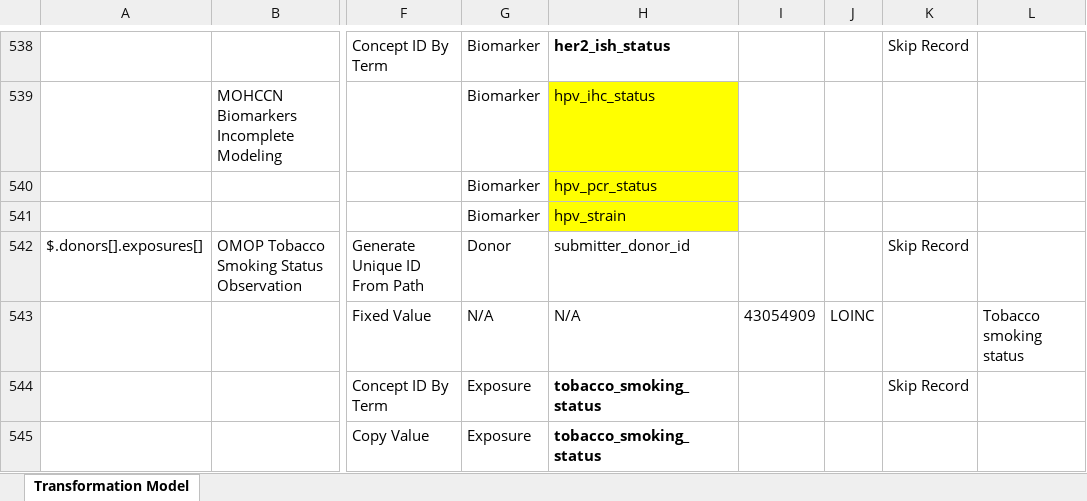
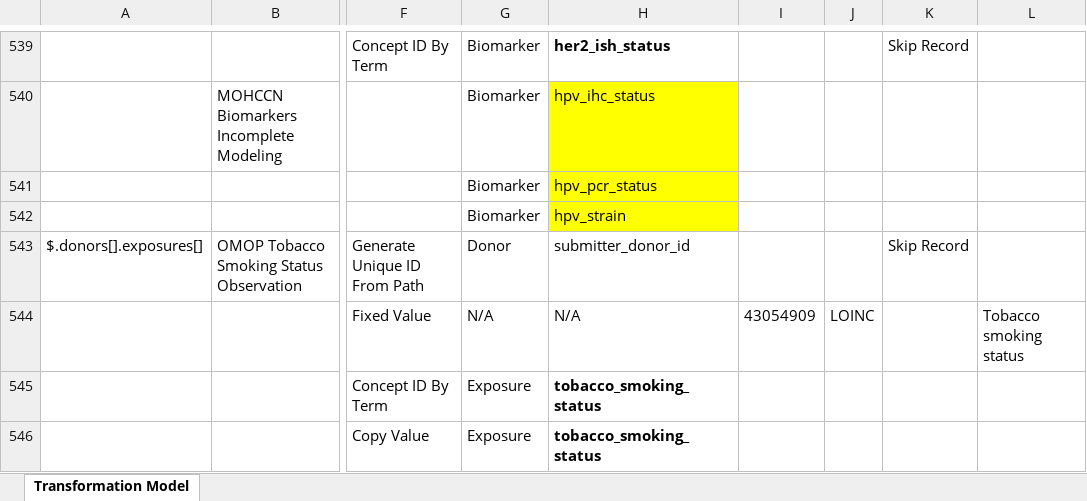
Before and after one commit to CanDIG/mohccn-omop-etl, an Excel workbook: config/MOHCCN to OMOP CDM Map v0.5.xlsx, sheet Transformation Model, drawn as a sheet; only a part is shown, gaps mark what is left out; values as stored, in another font and other column widths than the file's, no borders; addresses are those after the commit; the diff covers the shown part only; the diff names each change by its address in the sheet, - before the commit and + after, or states it on an @@ line.

```diff
--- a/config/MOHCCN to OMOP CDM Map v0.5.xlsx (sheet Transformation Model)
+++ b/config/MOHCCN to OMOP CDM Map v0.5.xlsx (sheet Transformation Model)
-K545: Skip Record
+K545: (empty)
```
Also changed, not shown: 6 added rows and 4 removed rows elsewhere in this sheet, formulas that keep their value, 2 other files.
